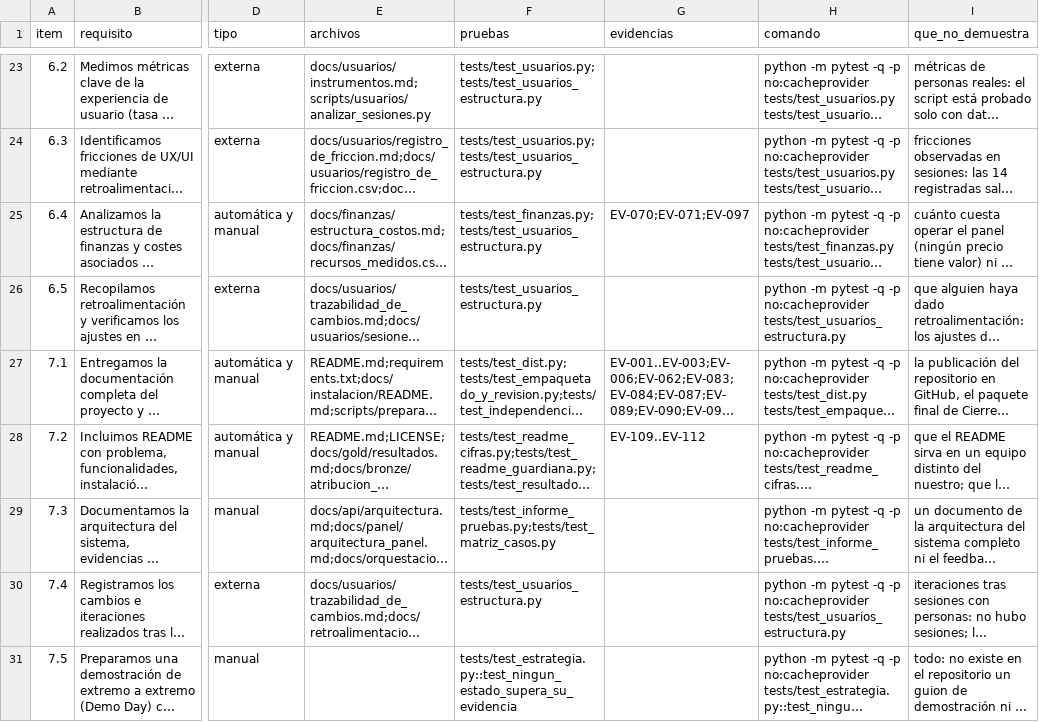
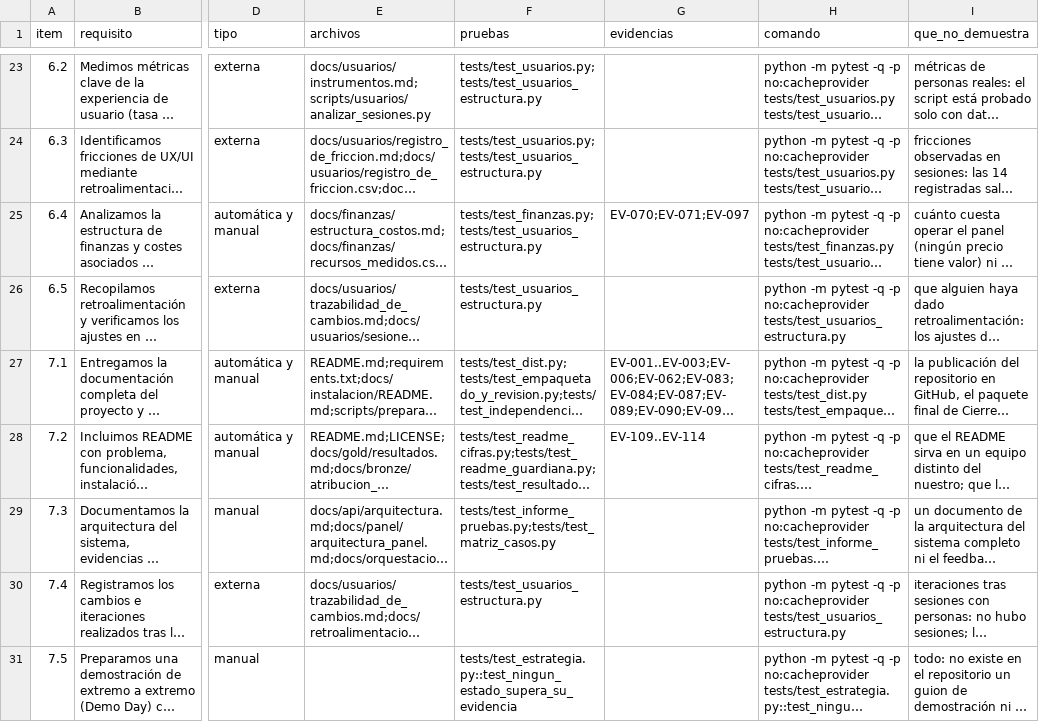
Before and after one commit to DanielAlxzBrand/etl-sismo-cali-2026, a CSV file: docs/checklist/trazabilidad.csv, drawn as a sheet; only a part is shown, gaps mark what is left out; long unchanged cells end in …; the diff names each change by its address in the sheet, - before the commit and + after, or states it on an @@ line.

```diff
--- a/docs/checklist/trazabilidad.csv
+++ b/docs/checklist/trazabilidad.csv
-G28 (evidencias): EV-109..EV-112
+G28 (evidencias): EV-109..EV-114
```
Also changed, not shown: docs/validacion/cobertura_pruebas.csv, docs/validacion/informe_pruebas.csv, 12 other files.
